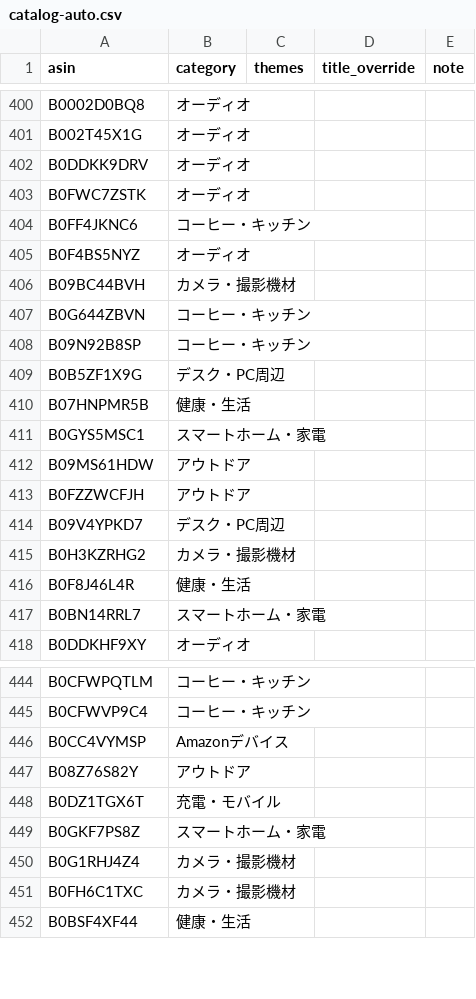
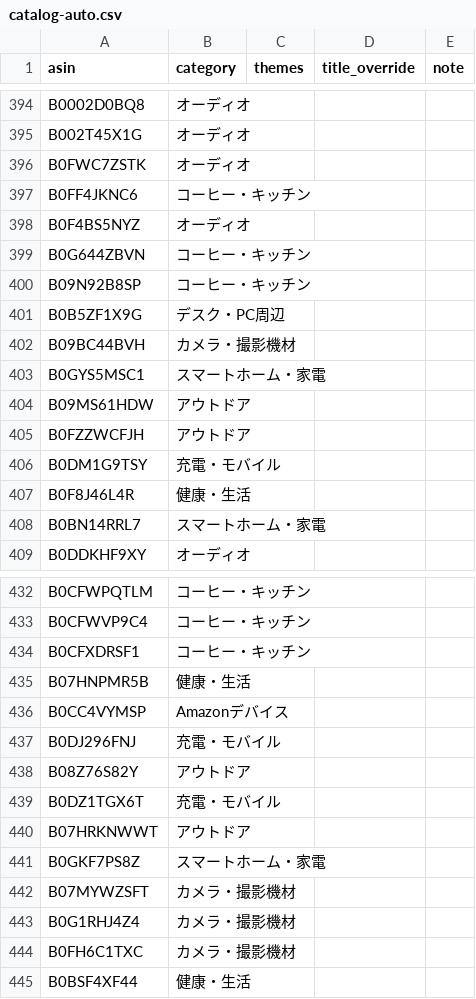
Before and after one commit to yokoichi/amazonsalematome, a CSV file: data/catalog-auto.csv, drawn as a sheet; only a part is shown, gaps mark what is left out; the diff covers the shown part only.

```diff
--- a/data/catalog-auto.csv
+++ b/data/catalog-auto.csv
@@ -401,3 +395,2 @@ B0002D0BQ8,オーディオ,,,
 B002T45X1G,オーディオ,,,
-B0DDKK9DRV,オーディオ,,,
 B0FWC7ZSTK,オーディオ,,,
@@ -405,3 +398,2 @@ B0FF4JKNC6,コーヒー・キッチン,,,
 B0F4BS5NYZ,オーディオ,,,
-B09BC44BVH,カメラ・撮影機材,,,
 B0G644ZBVN,コーヒー・キッチン,,,
@@ -409,3 +401,3 @@ B09N92B8SP,コーヒー・キッチン,,,
 B0B5ZF1X9G,デスク・PC周辺,,,
-B07HNPMR5B,健康・生活,,,
+B09BC44BVH,カメラ・撮影機材,,,
 B0GYS5MSC1,スマートホーム・家電,,,
@@ -413,4 +405,3 @@ B09MS61HDW,アウトドア,,,
 B0FZZWCFJH,アウトドア,,,
-B09V4YPKD7,デスク・PC周辺,,,
-B0H3KZRHG2,カメラ・撮影機材,,,
+B0DM1G9TSY,充電・モバイル,,,
 B0F8J46L4R,健康・生活,,,
@@ -445,6 +433,11 @@ B0CFWPQTLM,コーヒー・キッチン,,,
 B0CFWVP9C4,コーヒー・キッチン,,,
+B0CFXDRSF1,コーヒー・キッチン,,,
+B07HNPMR5B,健康・生活,,,
 B0CC4VYMSP,Amazonデバイス,,,
+B0DJ296FNJ,充電・モバイル,,,
 B08Z76S82Y,アウトドア,,,
 B0DZ1TGX6T,充電・モバイル,,,
+B07HRKNWWT,アウトドア,,,
 B0GKF7PS8Z,スマートホーム・家電,,,
+B07MYWZSFT,カメラ・撮影機材,,,
 B0G1RHJ4Z4,カメラ・撮影機材,,,
```
Also changed, not shown: 21 added rows, 21 removed rows and 11 moved rows elsewhere in this file, 1 other file.
